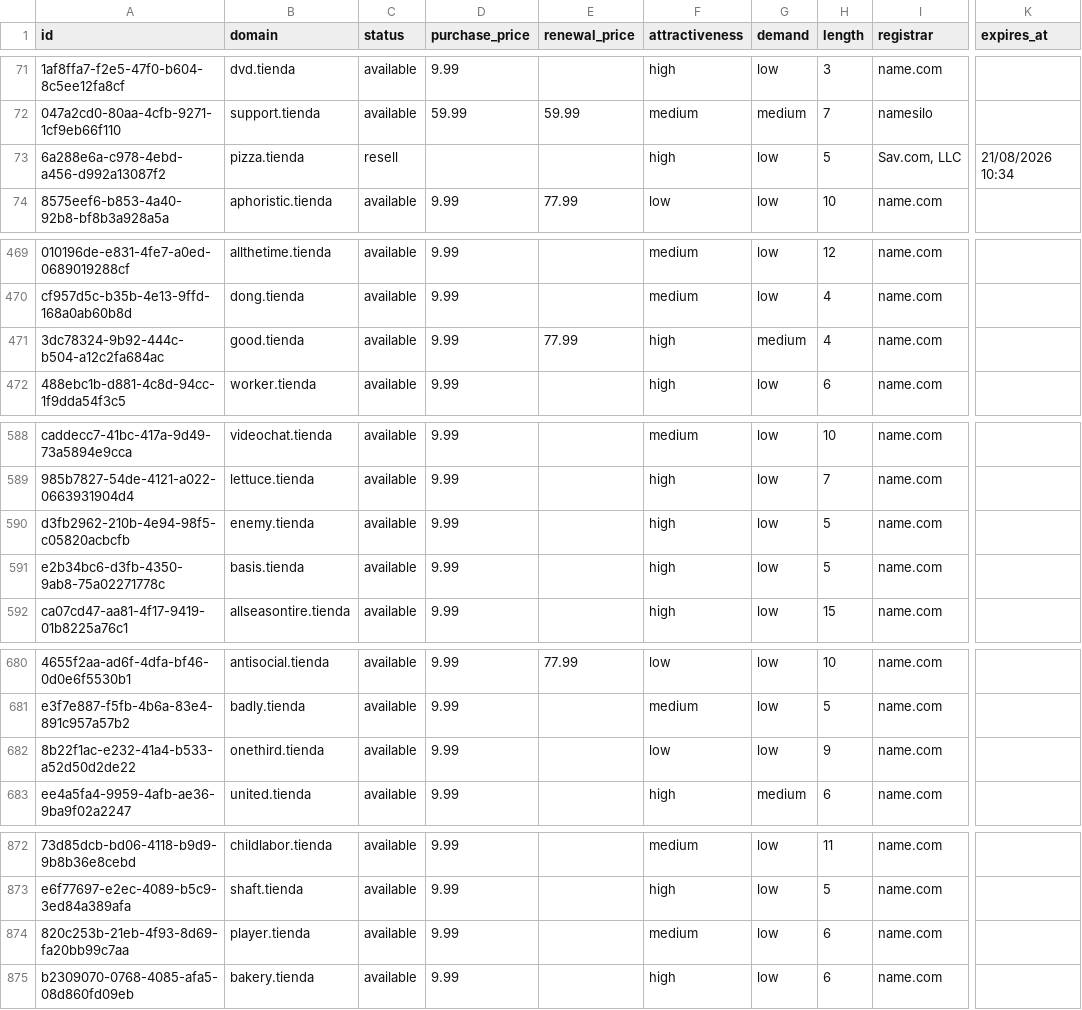
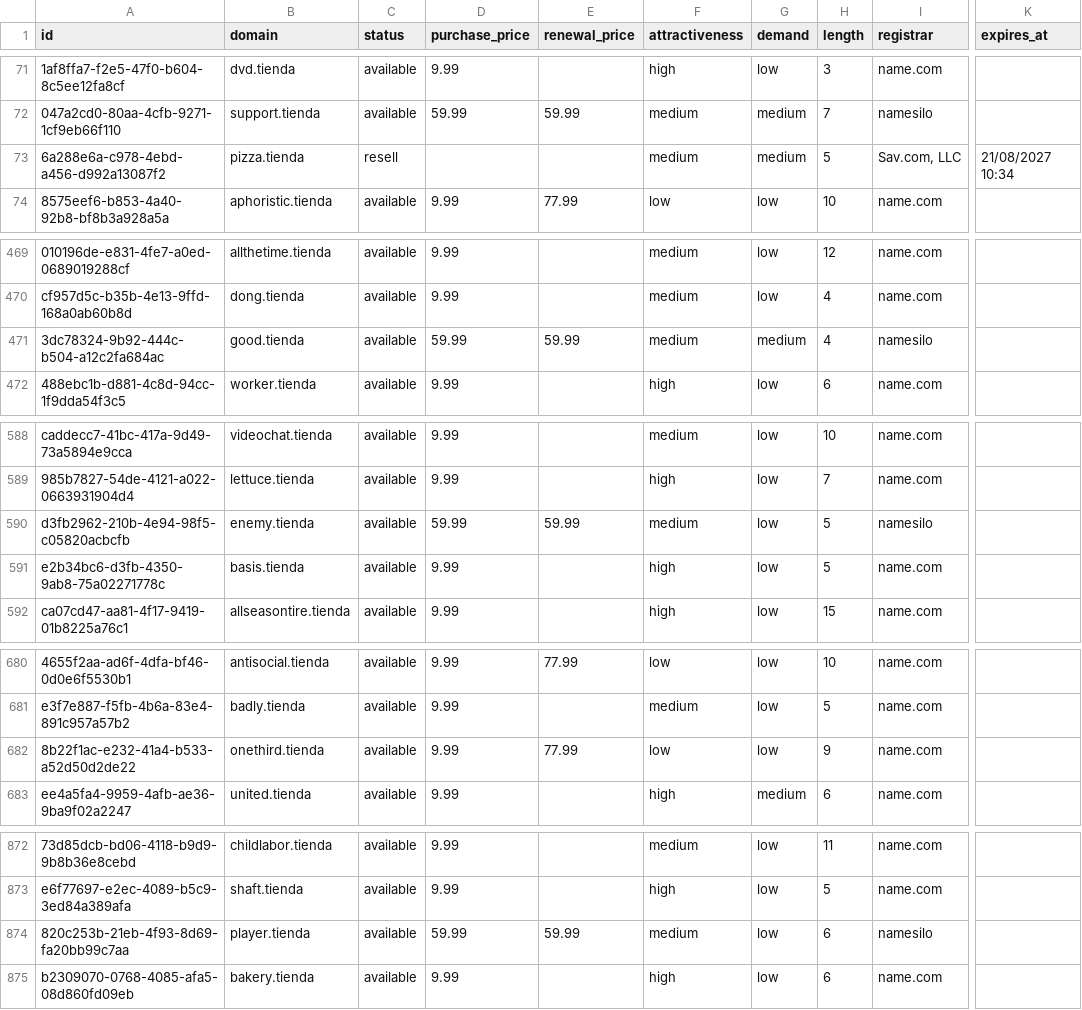
Before and after one commit to UniqueDomains/tienda-oneword-domains, a CSV file: tienda.csv, drawn as a sheet; only a part is shown, gaps mark what is left out; the diff names each change by its address in the sheet, - before the commit and + after, or states it on an @@ line.

Commit message:
Domains update

```diff
--- a/tienda.csv
+++ b/tienda.csv
-F73 (attractiveness): high
+F73 (attractiveness): medium
-G73 (demand): low
+G73 (demand): medium
-K73 (expires_at): 21/08/2026 10:34
+K73 (expires_at): 21/08/2027 10:34
-D471 (purchase_price): 9.99
+D471 (purchase_price): 59.99
-E471 (renewal_price): 77.99
+E471 (renewal_price): 59.99
-F471 (attractiveness): high
+F471 (attractiveness): medium
-I471 (registrar): name.com
+I471 (registrar): namesilo
-D590 (purchase_price): 9.99
+D590 (purchase_price): 59.99
-E590 (renewal_price): (empty)
+E590 (renewal_price): 59.99
-F590 (attractiveness): high
+F590 (attractiveness): medium
-I590 (registrar): name.com
+I590 (registrar): namesilo
-E682 (renewal_price): (empty)
+E682 (renewal_price): 77.99
-D874 (purchase_price): 9.99
+D874 (purchase_price): 59.99
-E874 (renewal_price): (empty)
+E874 (renewal_price): 59.99
-I874 (registrar): name.com
+I874 (registrar): namesilo
```
Also changed, not shown: 4 other files.
